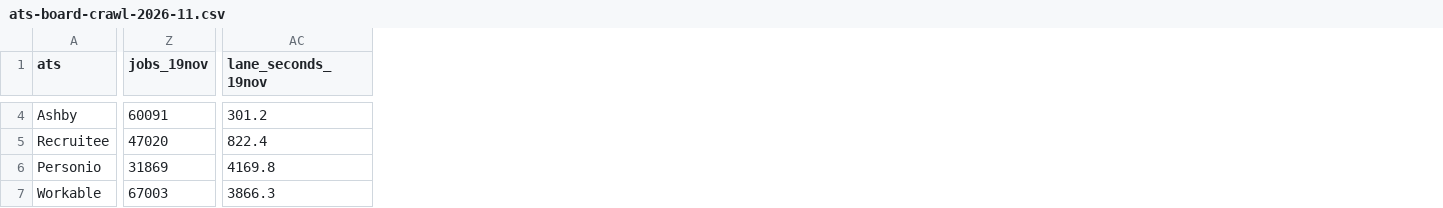
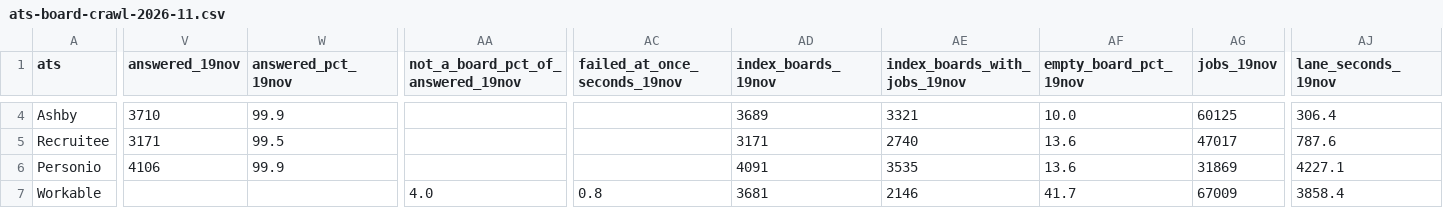
Before and after one commit to sanjayamaharjancodes/scraping-tools-directory, a CSV file: data/ats-board-crawl-2026-11.csv, drawn as a sheet; only a part is shown, gaps mark what is left out; addresses are those after the commit; the diff covers the shown part only; the diff names each change by its address in the sheet, - before the commit and + after, or states it on an @@ line.

```diff
--- a/data/ats-board-crawl-2026-11.csv
+++ b/data/ats-board-crawl-2026-11.csv
+column V (answered_19nov), rows 4-6: 3710 | 3171 | 4106
+column W (answered_pct_19nov), rows 4-6: 99.9 | 99.5 | 99.9
+column AA, row 1: not_a_board_pct_of_answered_19nov; row 7: 4.0
+column AC (failed_at_once_seconds_19nov), row 7: 0.8
+column AD (index_boards_19nov), rows 4-7: 3689 | 3171 | 4091 | 3681
+column AE (index_boards_with_jobs_19nov), rows 4-7: 3321 | 2740 | 3535 | 2146
+column AF (empty_board_pct_19nov), rows 4-7: 10.0 | 13.6 | 13.6 | 41.7
-AG4 (jobs_19nov): 60091
+AG4 (jobs_19nov): 60125
-AJ4 (lane_seconds_19nov): 301.2
+AJ4 (lane_seconds_19nov): 306.4
-AG5 (jobs_19nov): 47020
+AG5 (jobs_19nov): 47017
-AJ5 (lane_seconds_19nov): 822.4
+AJ5 (lane_seconds_19nov): 787.6
-AJ6 (lane_seconds_19nov): 4169.8
+AJ6 (lane_seconds_19nov): 4227.1
-AG7 (jobs_19nov): 67003
+AG7 (jobs_19nov): 67009
-AJ7 (lane_seconds_19nov): 3866.3
+AJ7 (lane_seconds_19nov): 3858.4
```
Also changed, not shown: 42 edited cells elsewhere in this file, 6 other files.
